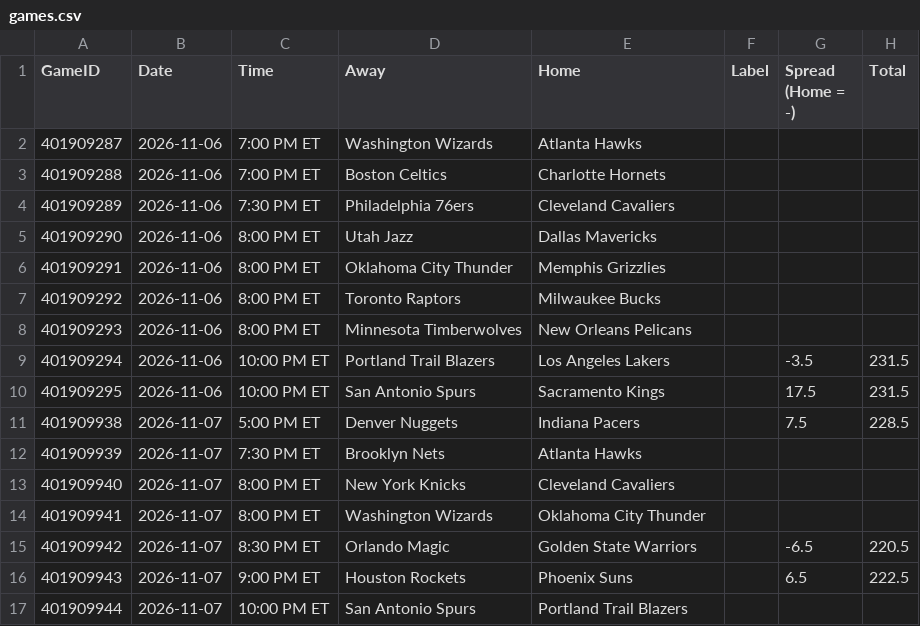
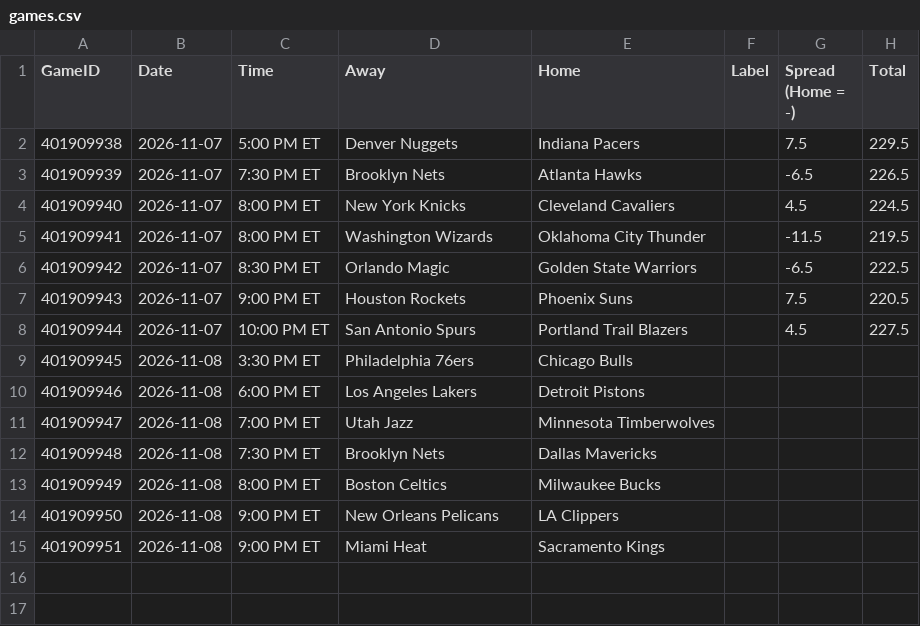
Before and after one commit to lgdsbrand/nba-model, a CSV file: nba/data/games.csv, drawn as a sheet.

```diff
--- a/nba/data/games.csv
+++ b/nba/data/games.csv
@@ -1,17 +1,15 @@
 GameID,Date,Time,Away,Home,Label,Spread (Home = -),Total
-401909287,2026-11-06,7:00 PM ET,Washington Wizards,Atlanta Hawks,,,
-401909288,2026-11-06,7:00 PM ET,Boston Celtics,Charlotte Hornets,,,
-401909289,2026-11-06,7:30 PM ET,Philadelphia 76ers,Cleveland Cavaliers,,,
-401909290,2026-11-06,8:00 PM ET,Utah Jazz,Dallas Mavericks,,,
-401909291,2026-11-06,8:00 PM ET,Oklahoma City Thunder,Memphis Grizzlies,,,
-401909292,2026-11-06,8:00 PM ET,Toronto Raptors,Milwaukee Bucks,,,
-401909293,2026-11-06,8:00 PM ET,Minnesota Timberwolves,New Orleans Pelicans,,,
-401909294,2026-11-06,10:00 PM ET,Portland Trail Blazers,Los Angeles Lakers,,-3.5,231.5
-401909295,2026-11-06,10:00 PM ET,San Antonio Spurs,Sacramento Kings,,17.5,231.5
-401909938,2026-11-07,5:00 PM ET,Denver Nuggets,Indiana Pacers,,7.5,228.5
-401909939,2026-11-07,7:30 PM ET,Brooklyn Nets,Atlanta Hawks,,,
-401909940,2026-11-07,8:00 PM ET,New York Knicks,Cleveland Cavaliers,,,
-401909941,2026-11-07,8:00 PM ET,Washington Wizards,Oklahoma City Thunder,,,
-401909942,2026-11-07,8:30 PM ET,Orlando Magic,Golden State Warriors,,-6.5,220.5
-401909943,2026-11-07,9:00 PM ET,Houston Rockets,Phoenix Suns,,6.5,222.5
-401909944,2026-11-07,10:00 PM ET,San Antonio Spurs,Portland Trail Blazers,,,
+401909938,2026-11-07,5:00 PM ET,Denver Nuggets,Indiana Pacers,,7.5,229.5
+401909939,2026-11-07,7:30 PM ET,Brooklyn Nets,Atlanta Hawks,,-6.5,226.5
+401909940,2026-11-07,8:00 PM ET,New York Knicks,Cleveland Cavaliers,,4.5,224.5
+401909941,2026-11-07,8:00 PM ET,Washington Wizards,Oklahoma City Thunder,,-11.5,219.5
+401909942,2026-11-07,8:30 PM ET,Orlando Magic,Golden State Warriors,,-6.5,222.5
+401909943,2026-11-07,9:00 PM ET,Houston Rockets,Phoenix Suns,,7.5,220.5
+401909944,2026-11-07,10:00 PM ET,San Antonio Spurs,Portland Trail Blazers,,4.5,227.5
+401909945,2026-11-08,3:30 PM ET,Philadelphia 76ers,Chicago Bulls,,,
+401909946,2026-11-08,6:00 PM ET,Los Angeles Lakers,Detroit Pistons,,,
+401909947,2026-11-08,7:00 PM ET,Utah Jazz,Minnesota Timberwolves,,,
+401909948,2026-11-08,7:30 PM ET,Brooklyn Nets,Dallas Mavericks,,,
+401909949,2026-11-08,8:00 PM ET,Boston Celtics,Milwaukee Bucks,,,
+401909950,2026-11-08,9:00 PM ET,New Orleans Pelicans,LA Clippers,,,
+401909951,2026-11-08,9:00 PM ET,Miami Heat,Sacramento Kings,,,
```
Also changed, not shown: data/raw/2027_teams.csv, nba/data/ats.csv, 11 other files.
